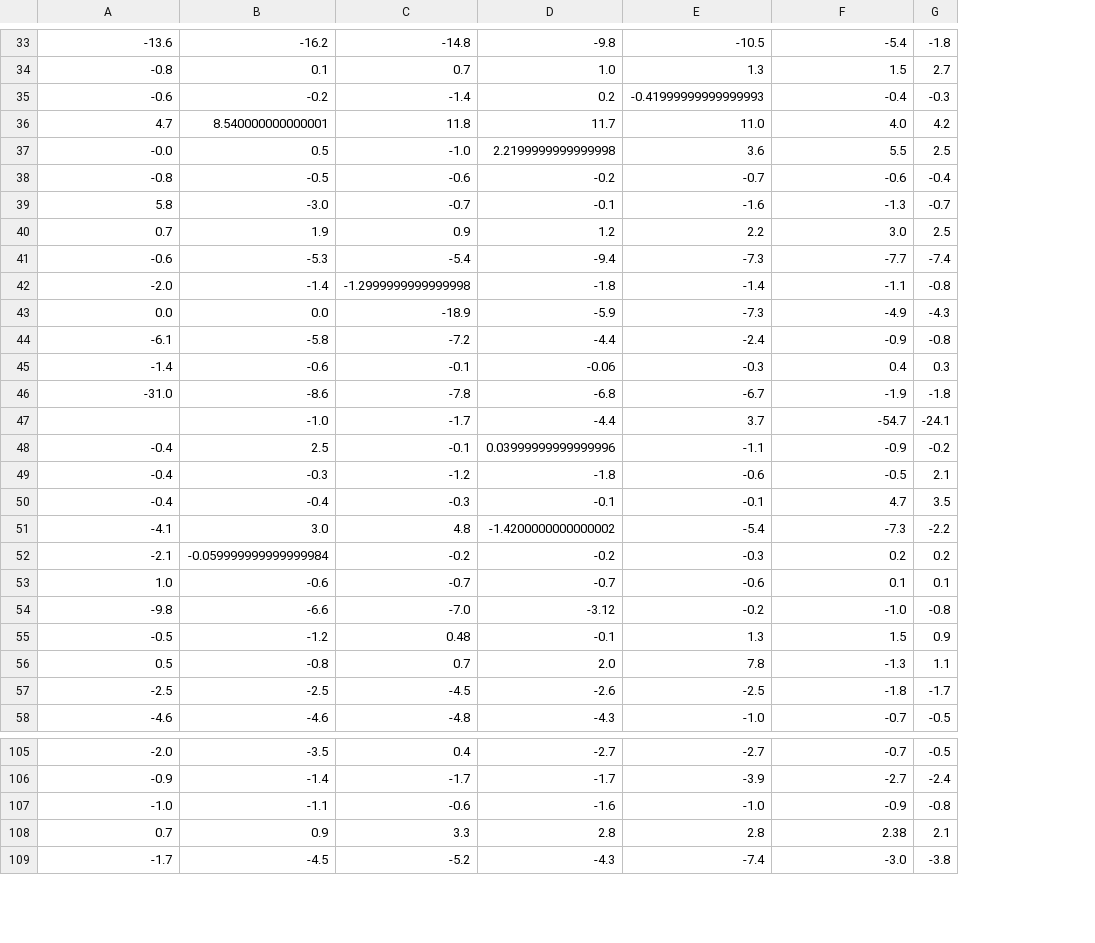
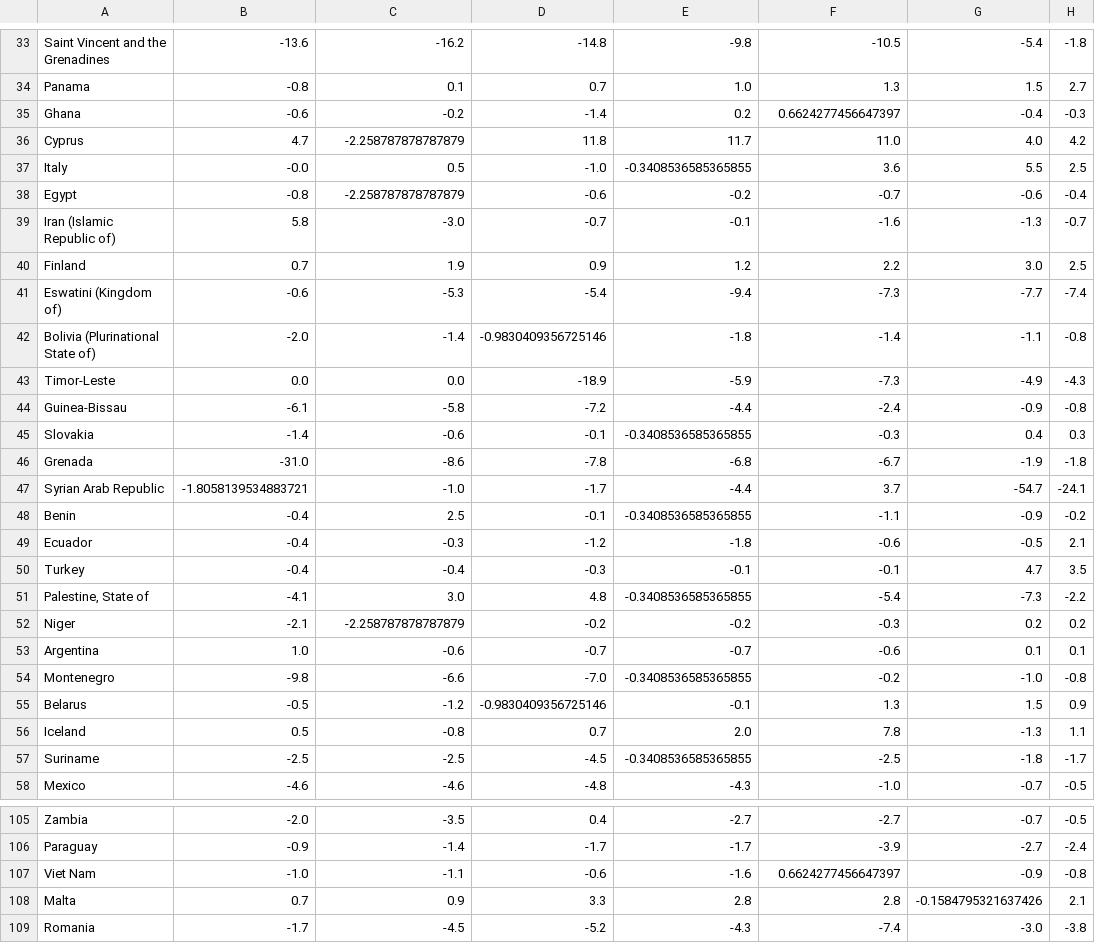
Before and after one commit to mahajialirezaei/to_stay_or_not_to_stay, a CSV file: df.csv, drawn as a sheet; only a part is shown, gaps mark what is left out; addresses are those after the commit; the diff covers the shown part only; the diff names each change by its address in the sheet, - before the commit and + after, or states it on an @@ line.

```diff
--- a/df.csv
+++ b/df.csv
+column A, rows 33-58: Saint Vincent and the Grenadines | Panama | Ghana | Cyprus | Italy | Egypt | Iran (Islamic Republic of) | Finland | Eswatini (Kingdom of) | Bolivia (Plurinational State of) | Timor-Leste | Guinea-Bissau | Slovakia | Grenada | Syrian Arab Republic | Benin | Ecuador | Turkey | Palestine, State of | Niger | Argentina | Montenegro | Belarus | Iceland | Suriname | Mexico; rows 105-109: Zambia | Paraguay | Viet Nam | Malta | Romania
-F35: -0.41999999999999993
+F35: 0.6624277456647397
-C36: 8.540000000000001
+C36: -2.258787878787879
-E37: 2.2199999999999998
+E37: -0.3408536585365855
-C38: -0.5
+C38: -2.258787878787879
-D42: -1.2999999999999998
+D42: -0.9830409356725146
-E45: -0.06
+E45: -0.3408536585365855
-B47: (empty)
+B47: -1.8058139534883721
-E48: 0.03999999999999996
+E48: -0.3408536585365855
-E51: -1.4200000000000002
+E51: -0.3408536585365855
-C52: -0.059999999999999984
+C52: -2.258787878787879
-E54: -3.12
+E54: -0.3408536585365855
-D55: 0.48
+D55: -0.9830409356725146
-E57: -2.6
+E57: -0.3408536585365855
-F107: -1.0
+F107: 0.6624277456647397
-G108: 2.38
+G108: -0.1584795321637426
```
Also changed, not shown: 43 edited cells elsewhere in this file, 3 other files.
